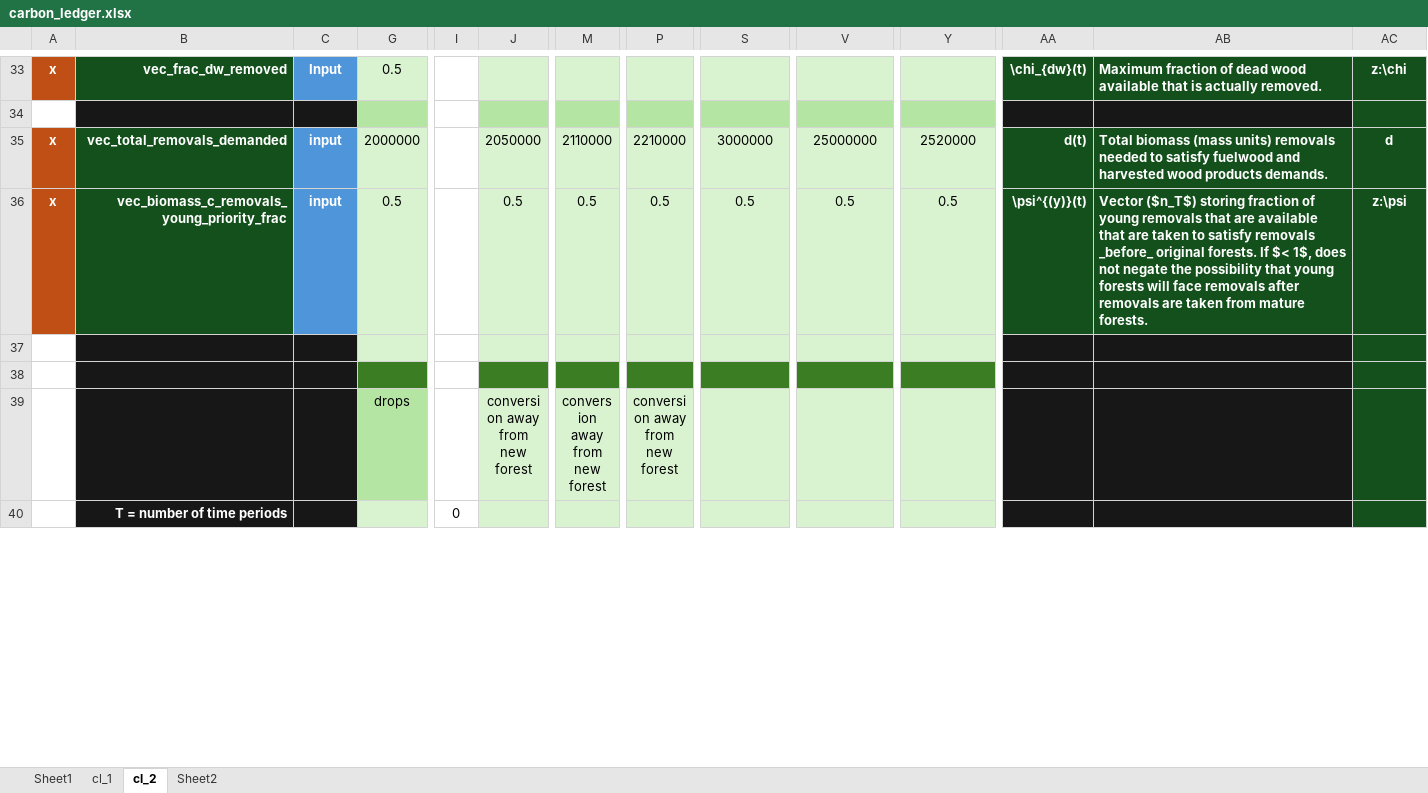
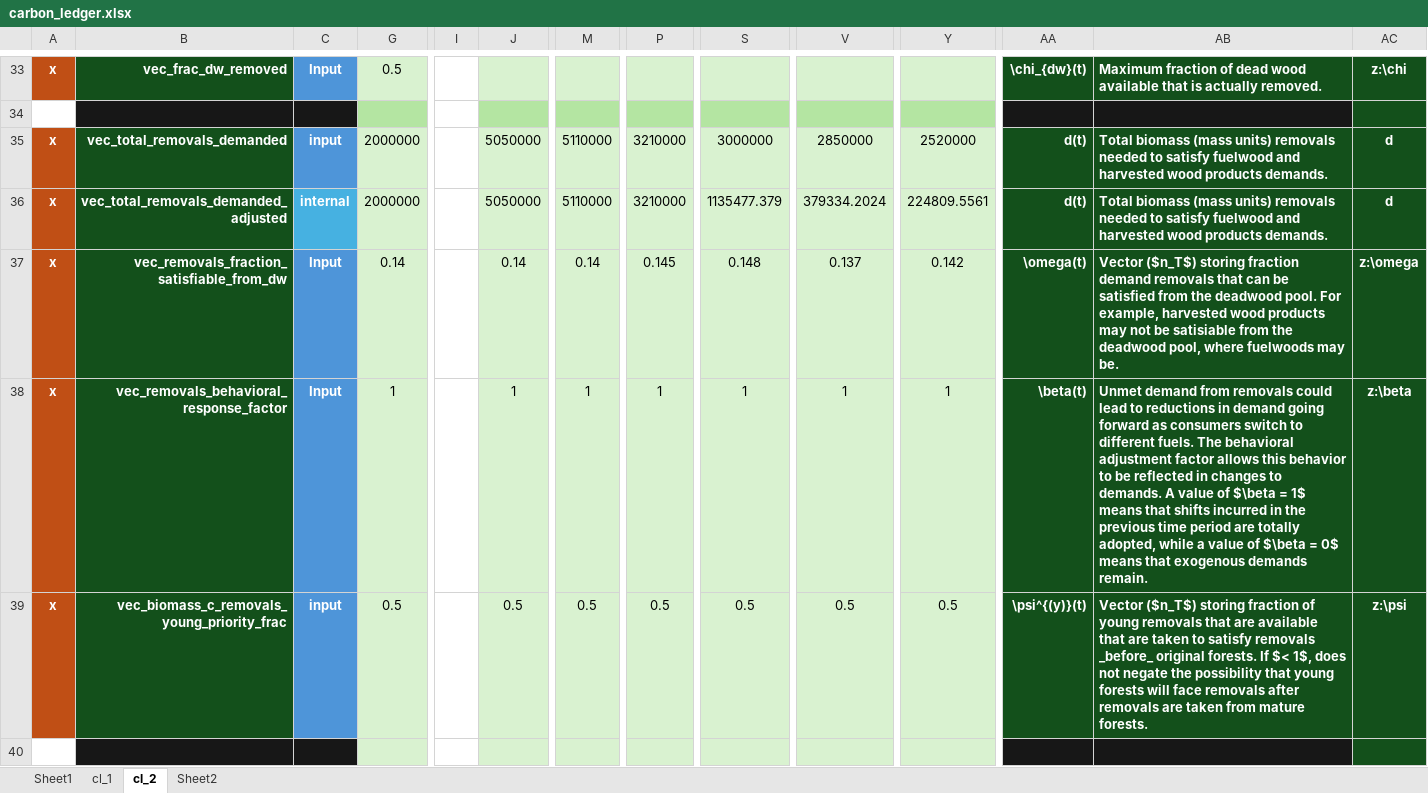
Before and after one commit to jcsyme/sisepuede, an Excel workbook: sisepuede/ref/validation_workbooks/carbon_ledger.xlsx, sheet cl_2, drawn as a sheet; only a part is shown, gaps mark what is left out; the shorter side is filled out with more unchanged rows; values as stored, in another font and other column widths than the file's, no borders; rows hold the shown columns only; the diff covers the shown part only; the diff names each change by its address in the sheet, - before the commit and + after, or states it on an @@ line.

Commit message:
Added removals fraction that can be satisfied in deadwood as well as endogenous demand adjustments

```diff
--- a/sisepuede/ref/validation_workbooks/carbon_ledger.xlsx (sheet cl_2)
+++ b/sisepuede/ref/validation_workbooks/carbon_ledger.xlsx (sheet cl_2)
-J35: 2050000
+J35: 5050000
-M35: 2110000
+M35: 5110000
-P35: 2210000
+P35: 3210000
-V35: 25000000
+V35: 2850000
+row 36: x | vec_total_removals_demanded_adjusted | internal | 2000000 |  | 5050000 | 5110000 | 3210000 | 1135477.379 | 379334.2024 | 224809.5561 | d(t) | Total biomass (mass units) removals needed to satisfy fuelwood and harvested wood products demands. | d
+row 37: x | vec_removals_fraction_satisfiable_from_dw | Input | 0.14 |  | 0.14 | 0.14 | 0.145 | 0.148 | 0.137 | 0.142 | \omega(t) | Vector ($n_T$) storing fraction demand removals that can be satisfied from the deadwood pool. For example, harvested wood products may not be satisiable from the deadwood pool, where fuelwoods may be. | z:\omega
+row 38: x | vec_removals_behavioral_response_factor | Input | 1 |  | 1 | 1 | 1 | 1 | 1 | 1 | \beta(t) | Unmet demand from removals could lead to reductions in demand going forward as consumers switch to different fuels. The behavioral adjustment factor allows this behavior to be reflected in changes to demands. A value of $\beta = 1$ means that shifts incurred in the previous time period are totally adopted, while a value of $\beta = 0$ means that exogenous demands remain. | z:\beta
```
Also changed, not shown: 3 added rows, 2 removed rows and 286 edited cells elsewhere in this sheet, formulas that keep their value, hidden cells, 4 other files.
